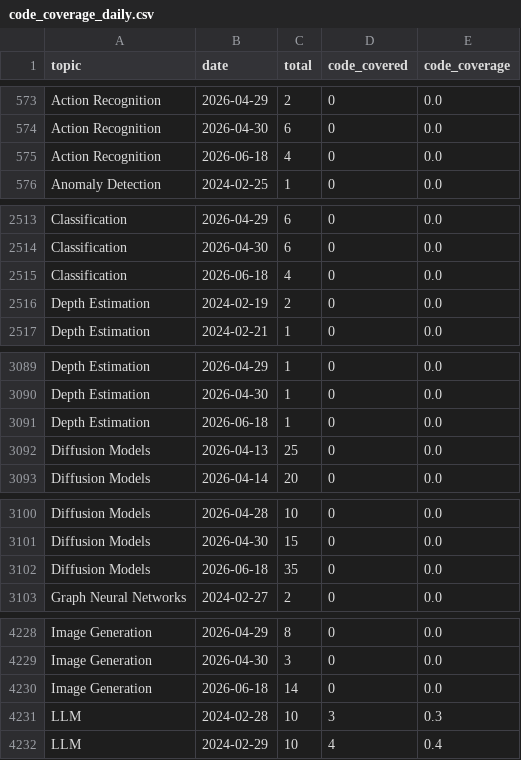
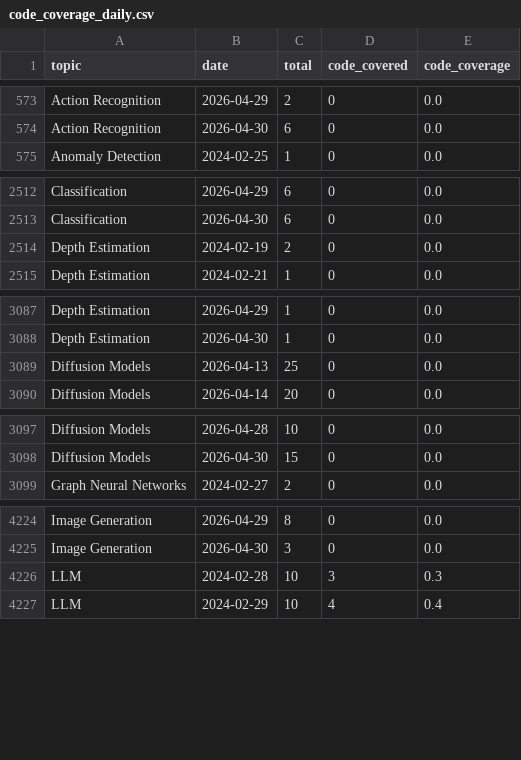
Before and after one commit to a541203686/paper-list, a CSV file: docs/analytics/data/code_coverage_daily.csv, drawn as a sheet; only a part is shown, gaps mark what is left out; the diff covers the shown part only; the diff names each change by its address in the sheet, - before the commit and + after, or states it on an @@ line.

```diff
--- a/docs/analytics/data/code_coverage_daily.csv
+++ b/docs/analytics/data/code_coverage_daily.csv
-row 575: Action Recognition | 2026-06-18 | 4 | 0 | 0.0
-row 2515: Classification | 2026-06-18 | 4 | 0 | 0.0
-row 3091: Depth Estimation | 2026-06-18 | 1 | 0 | 0.0
-row 3102: Diffusion Models | 2026-06-18 | 35 | 0 | 0.0
-row 4230: Image Generation | 2026-06-18 | 14 | 0 | 0.0
```
Also changed, not shown: 8 removed rows elsewhere in this file, docs/analytics/data/code_coverage_monthly.csv, docs/analytics/data/daily_counts.csv, 44 other files.
